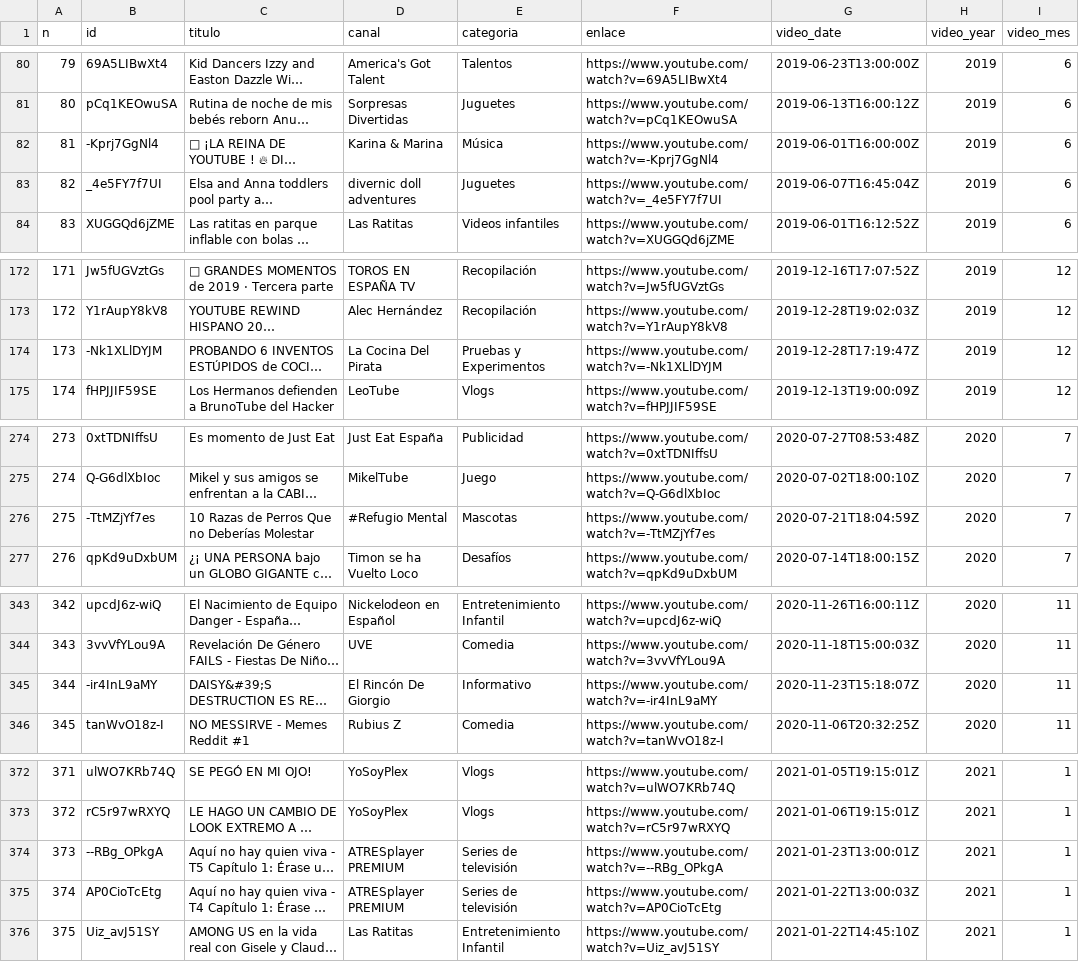
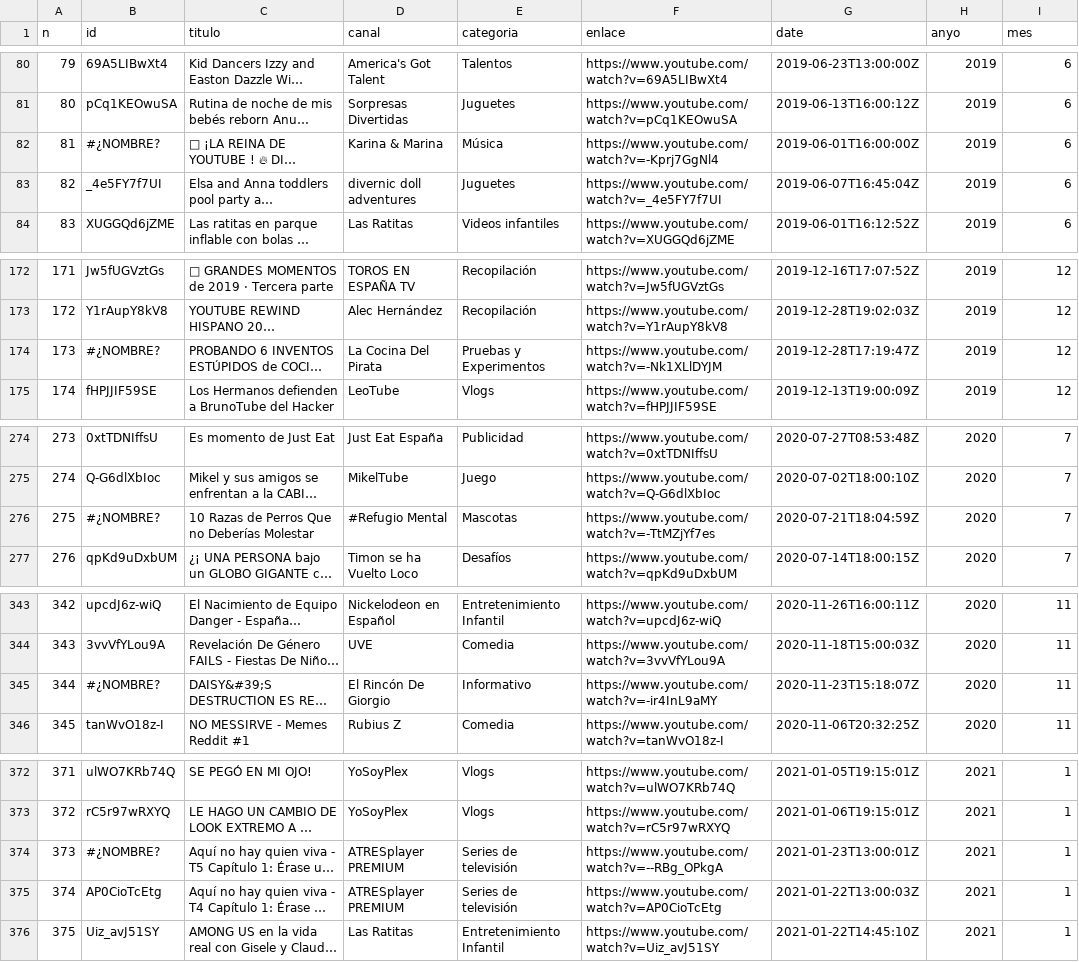
Before and after one commit to ElizabethPeredo/MasterDataScience, a CSV file: TFM/DATA_YT_ENT.csv, drawn as a sheet; only a part is shown, gaps mark what is left out; long unchanged cells end in …; the diff covers the shown part only; the diff names each change by its address in the sheet, - before the commit and + after, or states it on an @@ line.

Commit message:
File Ent

```diff
--- a/TFM/DATA_YT_ENT.csv
+++ b/TFM/DATA_YT_ENT.csv
-G1: video_date
+G1: date
-H1: video_year
+H1: anyo
-I1: video_mes
+I1: mes
-B82 (id): -Kprj7GgNl4
+B82 (id): #¿NOMBRE?
-B174 (id): -Nk1XLlDYJM
+B174 (id): #¿NOMBRE?
-B276 (id): -TtMZjYf7es
+B276 (id): #¿NOMBRE?
-B345 (id): -ir4InL9aMY
+B345 (id): #¿NOMBRE?
-B374 (id): --RBg_OPkgA
+B374 (id): #¿NOMBRE?
```
Also changed, not shown: 5 edited cells elsewhere in this file.
